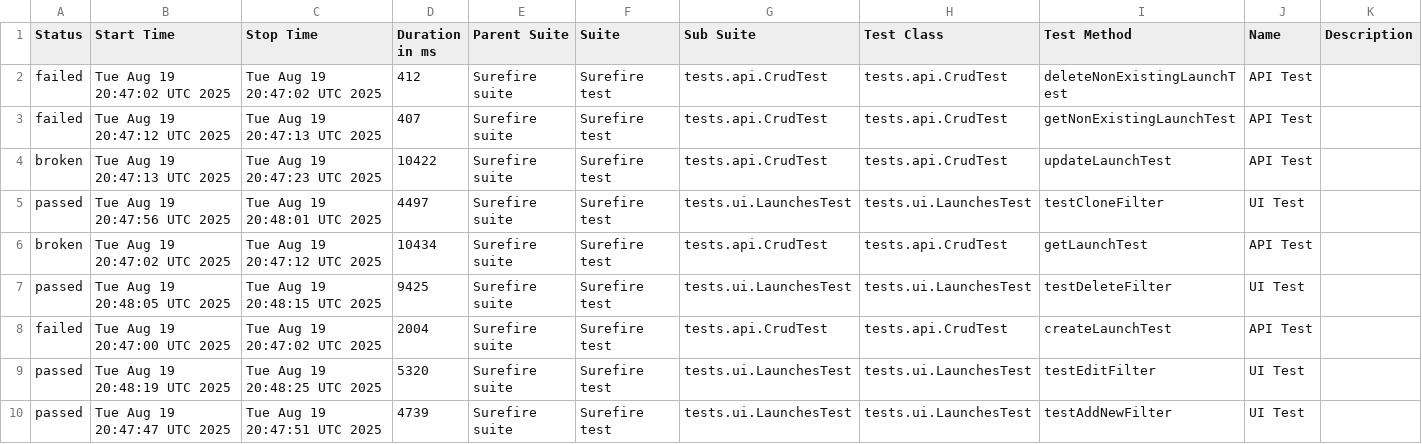
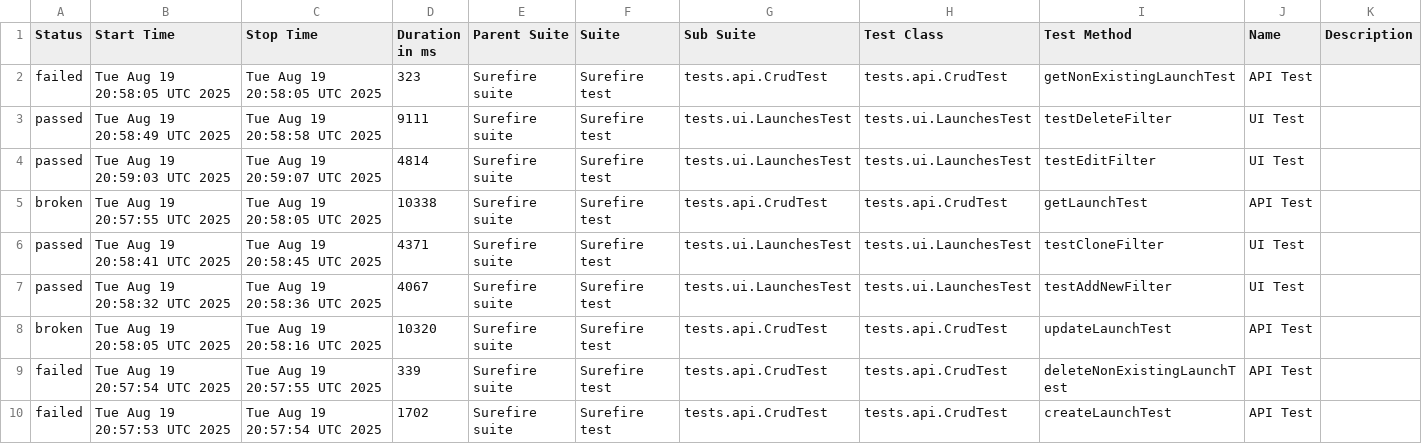
Before and after one commit to Solosnyuk/report-portal-Selenide-Test, a CSV file: data/suites.csv, drawn as a sheet.

```diff
--- a/data/suites.csv
+++ b/data/suites.csv
@@ -1,10 +1,10 @@
 "Status","Start Time","Stop Time","Duration in ms","Parent Suite","Suite","Sub Suite","Test Class","Test Method","Name","Description"
-"failed","Tue Aug 19 20:47:02 UTC 2025","Tue Aug 19 20:47:02 UTC 2025","412","Surefire suite","Surefire test","tests.api.CrudTest","tests.api.CrudTest","deleteNonExistingLaunchTest","API Test",""
-"failed","Tue Aug 19 20:47:12 UTC 2025","Tue Aug 19 20:47:13 UTC 2025","407","Surefire suite","Surefire test","tests.api.CrudTest","tests.api.CrudTest","getNonExistingLaunchTest","API Test",""
-"broken","Tue Aug 19 20:47:13 UTC 2025","Tue Aug 19 20:47:23 UTC 2025","10422","Surefire suite","Surefire test","tests.api.CrudTest","tests.api.CrudTest","updateLaunchTest","API Test",""
-"passed","Tue Aug 19 20:47:56 UTC 2025","Tue Aug 19 20:48:01 UTC 2025","4497","Surefire suite","Surefire test","tests.ui.LaunchesTest","tests.ui.LaunchesTest","testCloneFilter","UI Test",""
-"broken","Tue Aug 19 20:47:02 UTC 2025","Tue Aug 19 20:47:12 UTC 2025","10434","Surefire suite","Surefire test","tests.api.CrudTest","tests.api.CrudTest","getLaunchTest","API Test",""
-"passed","Tue Aug 19 20:48:05 UTC 2025","Tue Aug 19 20:48:15 UTC 2025","9425","Surefire suite","Surefire test","tests.ui.LaunchesTest","tests.ui.LaunchesTest","testDeleteFilter","UI Test",""
-"failed","Tue Aug 19 20:47:00 UTC 2025","Tue Aug 19 20:47:02 UTC 2025","2004","Surefire suite","Surefire test","tests.api.CrudTest","tests.api.CrudTest","createLaunchTest","API Test",""
-"passed","Tue Aug 19 20:48:19 UTC 2025","Tue Aug 19 20:48:25 UTC 2025","5320","Surefire suite","Surefire test","tests.ui.LaunchesTest","tests.ui.LaunchesTest","testEditFilter","UI Test",""
-"passed","Tue Aug 19 20:47:47 UTC 2025","Tue Aug 19 20:47:51 UTC 2025","4739","Surefire suite","Surefire test","tests.ui.LaunchesTest","tests.ui.LaunchesTest","testAddNewFilter","UI Test",""
+"failed","Tue Aug 19 20:58:05 UTC 2025","Tue Aug 19 20:58:05 UTC 2025","323","Surefire suite","Surefire test","tests.api.CrudTest","tests.api.CrudTest","getNonExistingLaunchTest","API Test",""
+"passed","Tue Aug 19 20:58:49 UTC 2025","Tue Aug 19 20:58:58 UTC 2025","9111","Surefire suite","Surefire test","tests.ui.LaunchesTest","tests.ui.LaunchesTest","testDeleteFilter","UI Test",""
+"passed","Tue Aug 19 20:59:03 UTC 2025","Tue Aug 19 20:59:07 UTC 2025","4814","Surefire suite","Surefire test","tests.ui.LaunchesTest","tests.ui.LaunchesTest","testEditFilter","UI Test",""
+"broken","Tue Aug 19 20:57:55 UTC 2025","Tue Aug 19 20:58:05 UTC 2025","10338","Surefire suite","Surefire test","tests.api.CrudTest","tests.api.CrudTest","getLaunchTest","API Test",""
+"passed","Tue Aug 19 20:58:41 UTC 2025","Tue Aug 19 20:58:45 UTC 2025","4371","Surefire suite","Surefire test","tests.ui.LaunchesTest","tests.ui.LaunchesTest","testCloneFilter","UI Test",""
+"passed","Tue Aug 19 20:58:32 UTC 2025","Tue Aug 19 20:58:36 UTC 2025","4067","Surefire suite","Surefire test","tests.ui.LaunchesTest","tests.ui.LaunchesTest","testAddNewFilter","UI Test",""
+"broken","Tue Aug 19 20:58:05 UTC 2025","Tue Aug 19 20:58:16 UTC 2025","10320","Surefire suite","Surefire test","tests.api.CrudTest","tests.api.CrudTest","updateLaunchTest","API Test",""
+"failed","Tue Aug 19 20:57:54 UTC 2025","Tue Aug 19 20:57:55 UTC 2025","339","Surefire suite","Surefire test","tests.api.CrudTest","tests.api.CrudTest","deleteNonExistingLaunchTest","API Test",""
+"failed","Tue Aug 19 20:57:53 UTC 2025","Tue Aug 19 20:57:54 UTC 2025","1702","Surefire suite","Surefire test","tests.api.CrudTest","tests.api.CrudTest","createLaunchTest","API Test",""
```
Also changed, not shown: data/behaviors.csv, 23 other files.
